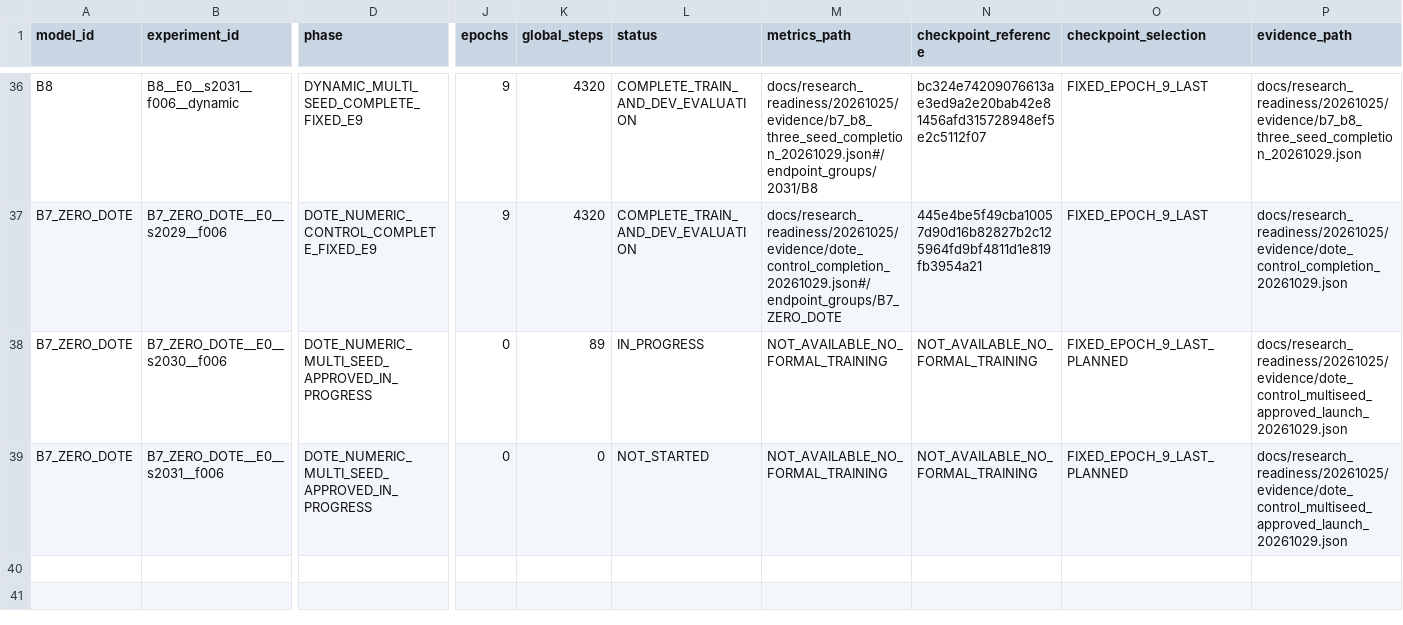
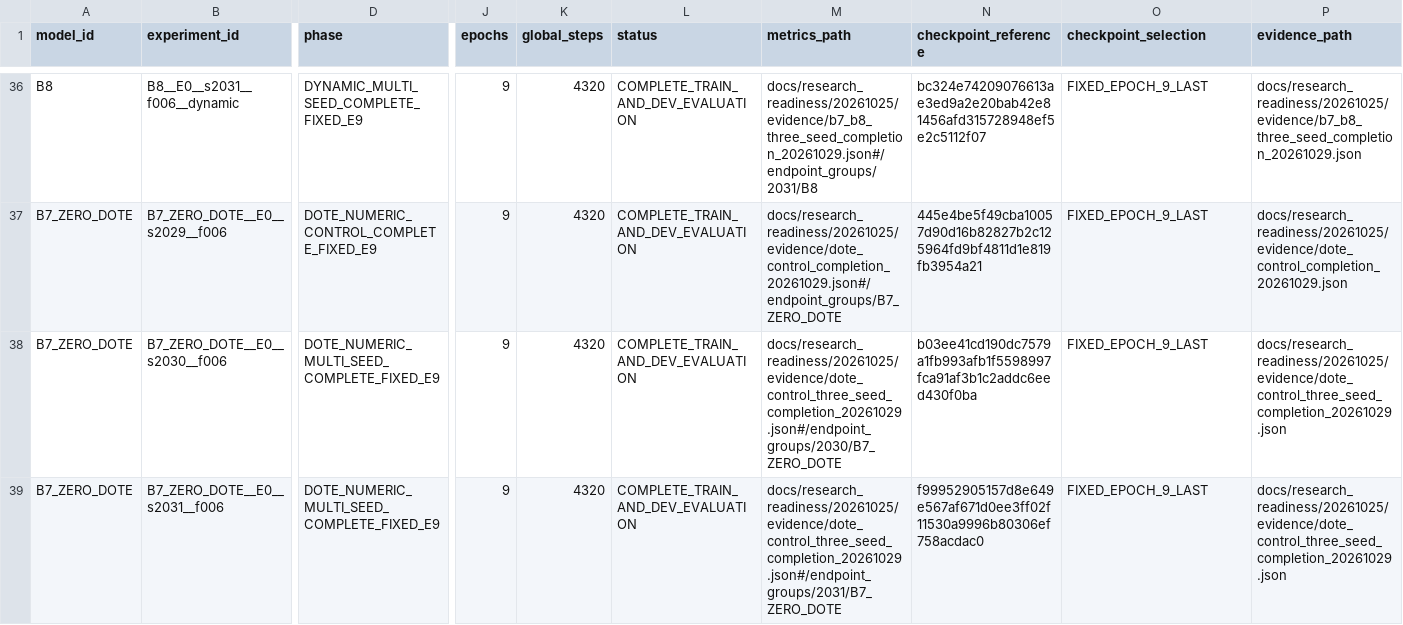
Before and after one commit to flyeagle-cex/YunTAPR-Net, a CSV file: EXPERIMENT_MATRIX.csv, drawn as a sheet; only a part is shown, gaps mark what is left out; the diff covers the shown part only; the diff names each change by its address in the sheet, - before the commit and + after, or states it on an @@ line.

Commit message:
research: seal three-seed DOTE numeric-control replication and limits

```diff
--- a/EXPERIMENT_MATRIX.csv
+++ b/EXPERIMENT_MATRIX.csv
-D38:D39 (phase): DOTE_NUMERIC_MULTI_SEED_APPROVED_IN_PROGRESS
+D38:D39 (phase): DOTE_NUMERIC_MULTI_SEED_COMPLETE_FIXED_E9
-J38:J39 (epochs): 0
+J38:J39 (epochs): 9
-K38 (global_steps): 89
+K38 (global_steps): 4320
-L38 (status): IN_PROGRESS
+L38 (status): COMPLETE_TRAIN_AND_DEV_EVALUATION
-M38 (metrics_path): NOT_AVAILABLE_NO_FORMAL_TRAINING
+M38 (metrics_path): docs/research_readiness/20261025/evidence/dote_control_three_seed_completion_20261029.json#/endpoint_groups/2030/B7_ZERO_DOTE
-N38 (checkpoint_reference): NOT_AVAILABLE_NO_FORMAL_TRAINING
+N38 (checkpoint_reference): b03ee41cd190dc7579a1fb993afb1f5598997fca91af3b1c2addc6eed430f0ba
-O38:O39 (checkpoint_selection): FIXED_EPOCH_9_LAST_PLANNED
+O38:O39 (checkpoint_selection): FIXED_EPOCH_9_LAST
-P38:P39 (evidence_path): docs/research_readiness/20261025/evidence/dote_control_multiseed_approved_launch_20261029.json
+P38:P39 (evidence_path): docs/research_readiness/20261025/evidence/dote_control_three_seed_completion_20261029.json
-K39 (global_steps): 0
+K39 (global_steps): 4320
-L39 (status): NOT_STARTED
+L39 (status): COMPLETE_TRAIN_AND_DEV_EVALUATION
-M39 (metrics_path): NOT_AVAILABLE_NO_FORMAL_TRAINING
+M39 (metrics_path): docs/research_readiness/20261025/evidence/dote_control_three_seed_completion_20261029.json#/endpoint_groups/2031/B7_ZERO_DOTE
-N39 (checkpoint_reference): NOT_AVAILABLE_NO_FORMAL_TRAINING
+N39 (checkpoint_reference): f99952905157d8e649e567af671d0ee3ff02f11530a9996b80306ef758acdac0
```
Also changed, not shown: 11 edited cells elsewhere in this file, 13 other files.
